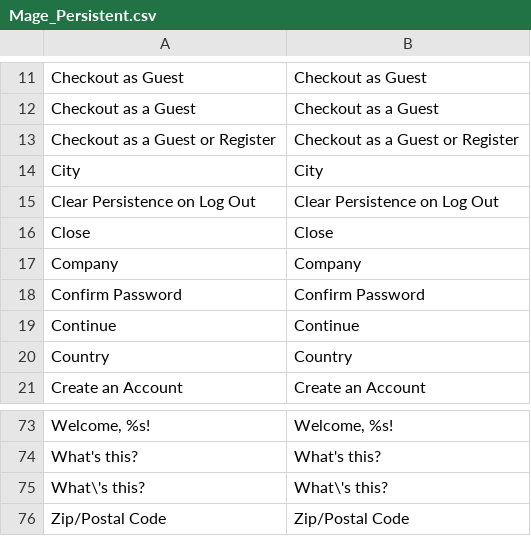
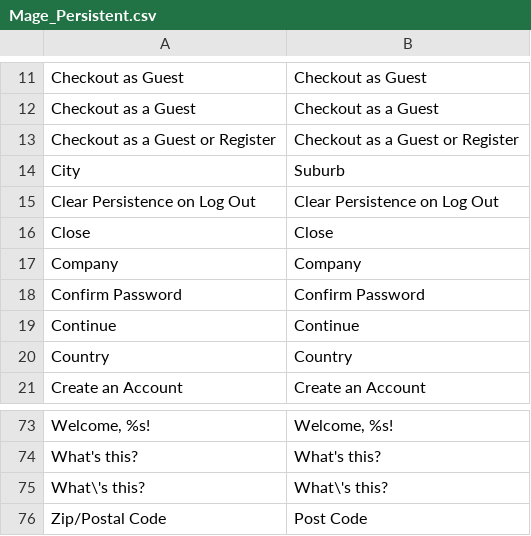
Before and after one commit to jmendozacu/nextoner, a CSV file: app/locale/en_US/Mage_Persistent.csv, drawn as a sheet; only a part is shown, gaps mark what is left out.

```diff
--- a/app/locale/en_US/Mage_Persistent.csv
+++ b/app/locale/en_US/Mage_Persistent.csv
@@ -13,3 +13,3 @@
 "Checkout as a Guest or Register","Checkout as a Guest or Register"
-"City","City"
+"City","Suburb"
 "Clear Persistence on Log Out","Clear Persistence on Log Out"
@@ -75,2 +75,2 @@
 "What\'s this?","What\'s this?"
-"Zip/Postal Code","Zip/Postal Code"
+"Zip/Postal Code","Post Code"
```
Also changed, not shown: app/locale/en_US/Mage_Checkout.csv, app/locale/en_US/Mage_Customer.csv, 29 other files.
